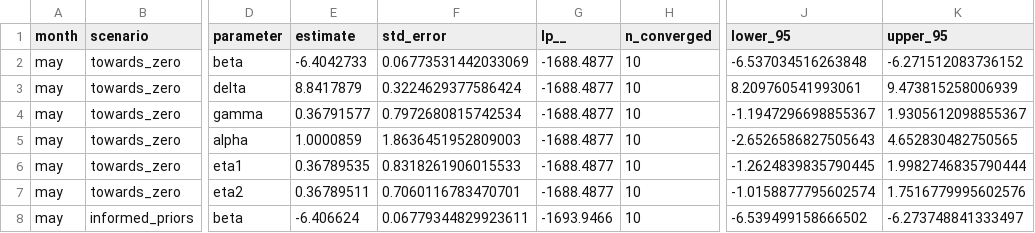
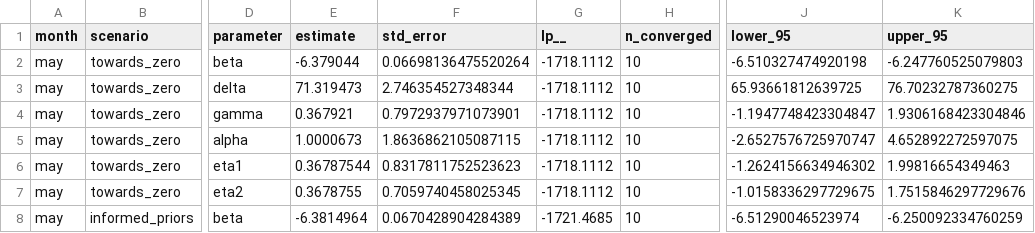
Before and after one commit to hawktre/hop_pm_causal, a CSV file: data/processed/results/mle_results.csv, drawn as a sheet; only a part is shown, gaps mark what is left out; the diff covers the shown part only; the diff names each change by its address in the sheet, - before the commit and + after, or states it on an @@ line.

```diff
--- a/data/processed/results/mle_results.csv
+++ b/data/processed/results/mle_results.csv
-E2 (estimate): -6.4042733
+E2 (estimate): -6.379044
-F2 (std_error): 0.06773531442033069
+F2 (std_error): 0.06698136475520264
-G2:G7 (lp__): -1688.4877
+G2:G7 (lp__): -1718.1112
-J2 (lower_95): -6.537034516263848
+J2 (lower_95): -6.510327474920198
-K2 (upper_95): -6.271512083736152
+K2 (upper_95): -6.247760525079803
-E3 (estimate): 8.8417879
+E3 (estimate): 71.319473
-F3 (std_error): 0.3224629377586424
+F3 (std_error): 2.746354527348344
-J3 (lower_95): 8.209760541993061
+J3 (lower_95): 65.93661812639725
-K3 (upper_95): 9.473815258006939
+K3 (upper_95): 76.70232787360275
-E4 (estimate): 0.36791577
+E4 (estimate): 0.367921
-F4 (std_error): 0.7972680815742534
+F4 (std_error): 0.7972937971073901
-J4 (lower_95): -1.1947296698855367
+J4 (lower_95): -1.1947748423304847
-K4 (upper_95): 1.9305612098855367
+K4 (upper_95): 1.9306168423304846
-E5 (estimate): 1.0000859
+E5 (estimate): 1.0000673
-F5 (std_error): 1.8636451952809003
+F5 (std_error): 1.8636862105087115
-J5 (lower_95): -2.6526586827505643
+J5 (lower_95): -2.6527576725970747
-K5 (upper_95): 4.652830482750565
+K5 (upper_95): 4.652892272597075
-E6 (estimate): 0.36789535
+E6 (estimate): 0.36787544
-F6 (std_error): 0.8318261906015533
+F6 (std_error): 0.8317811752523623
-J6 (lower_95): -1.2624839835790445
+J6 (lower_95): -1.2624156634946302
-K6 (upper_95): 1.9982746835790444
+K6 (upper_95): 1.99816654349463
-E7 (estimate): 0.36789511
+E7 (estimate): 0.3678755
-F7 (std_error): 0.7060116783470701
+F7 (std_error): 0.7059740458025345
-J7 (lower_95): -1.0158877795602574
+J7 (lower_95): -1.0158336297729675
-K7 (upper_95): 1.7516779995602576
+K7 (upper_95): 1.7515846297729676
-E8 (estimate): -6.406624
+E8 (estimate): -6.3814964
-F8 (std_error): 0.06779344829923611
+F8 (std_error): 0.0670428904284389
-G8 (lp__): -1693.9466
+G8 (lp__): -1721.4685
-J8 (lower_95): -6.539499158666502
+J8 (lower_95): -6.51290046523974
-K8 (upper_95): -6.273748841333497
+K8 (upper_95): -6.250092334760259
```
Also changed, not shown: 151 edited cells elsewhere in this file, data/processed/results/edge_weights/edge_weights_jul_informed_priors_2014.csv, data/processed/results/edge_weights/edge_weights_jul_informed_priors_2015.csv, 44 other files.
